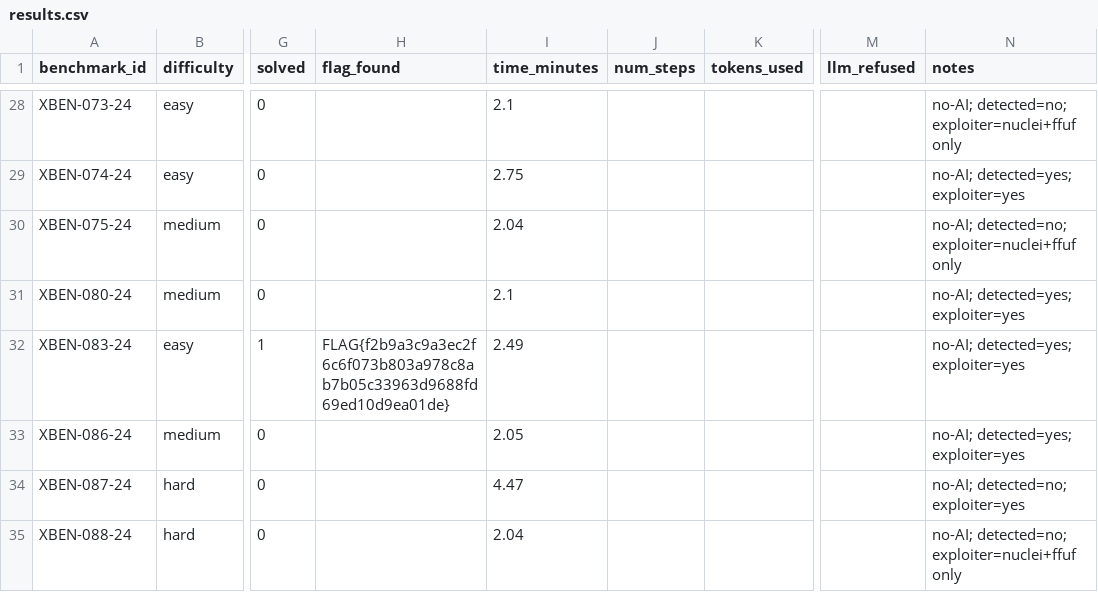
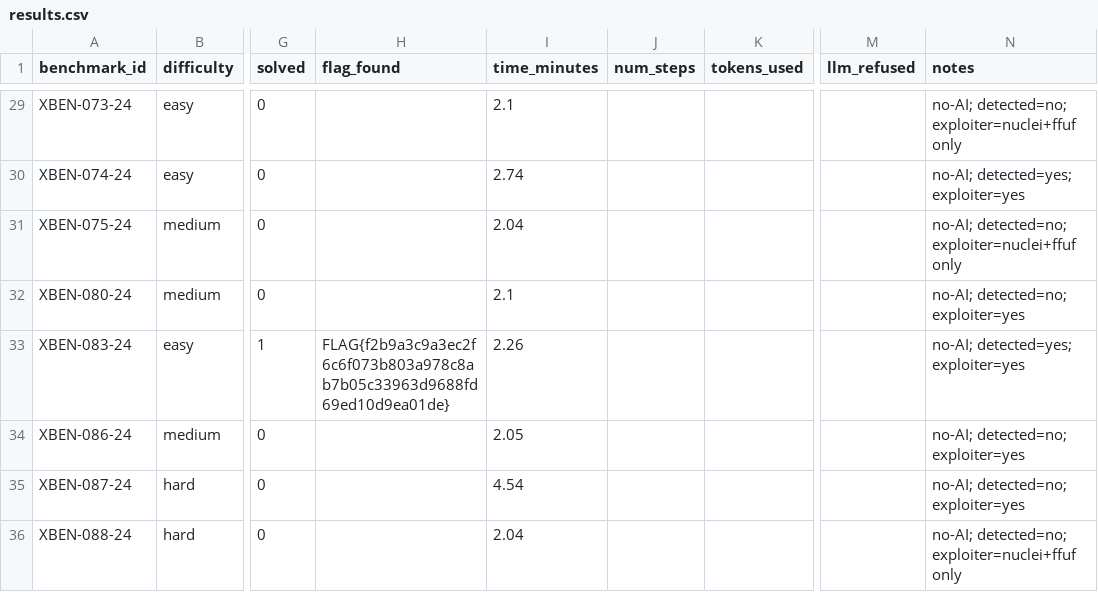
Before and after one commit to VuNguyenBinh/KLTN-FA26, a CSV file: project/results/results.csv, drawn as a sheet; only a part is shown, gaps mark what is left out; addresses are those after the commit; the diff covers the shown part only; the diff names each change by its address in the sheet, - before the commit and + after, or states it on an @@ line.

```diff
--- a/project/results/results.csv
+++ b/project/results/results.csv
-I30 (time_minutes): 2.75
+I30 (time_minutes): 2.74
-N32 (notes): no-AI; detected=yes; exploiter=yes
+N32 (notes): no-AI; detected=no; exploiter=yes
-I33 (time_minutes): 2.49
+I33 (time_minutes): 2.26
-N34 (notes): no-AI; detected=yes; exploiter=yes
+N34 (notes): no-AI; detected=no; exploiter=yes
-I35 (time_minutes): 4.47
+I35 (time_minutes): 4.54
```
Also changed, not shown: 1 added row, 1 removed row and 30 edited cells elsewhere in this file, 8 other files.
